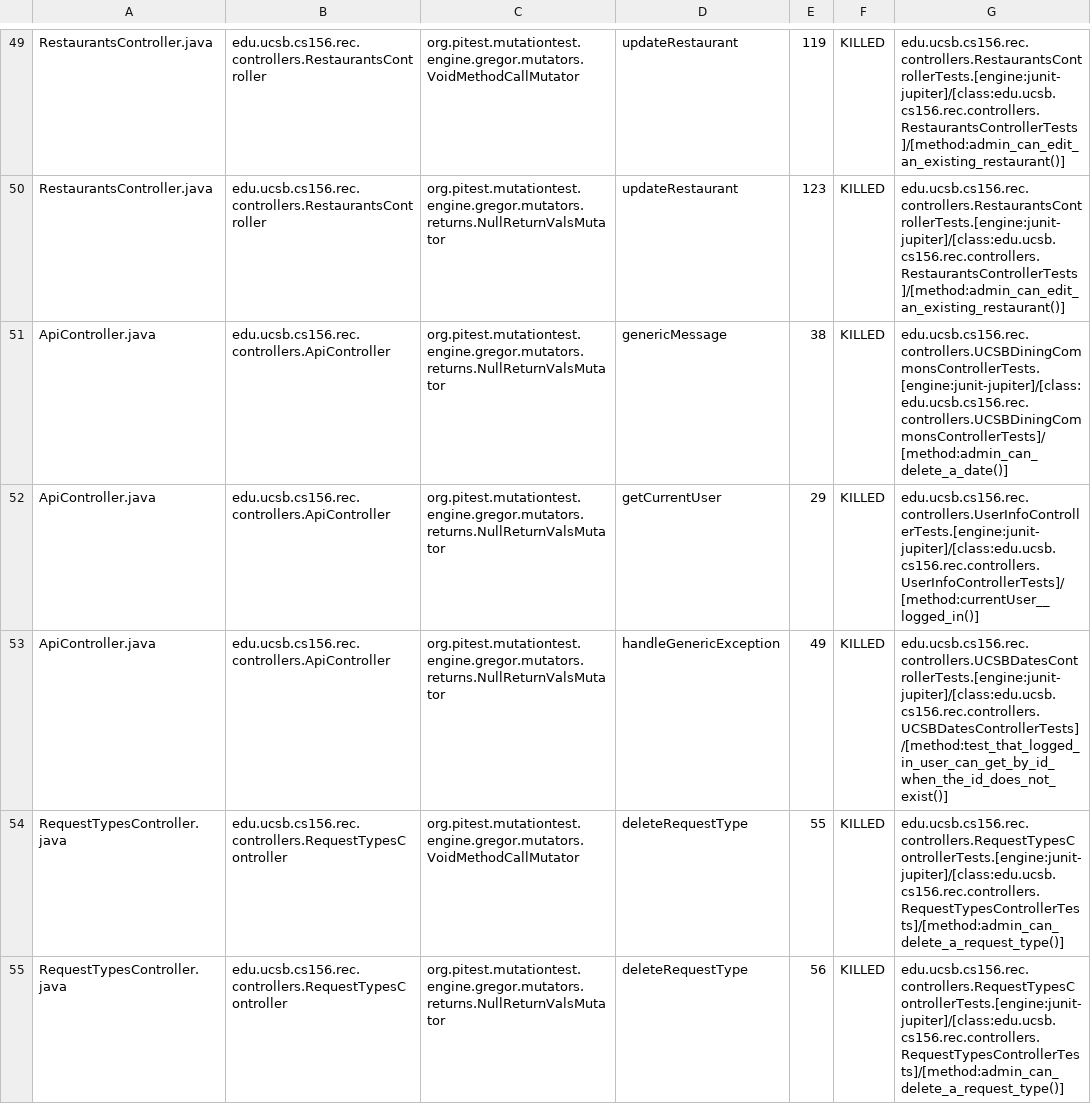
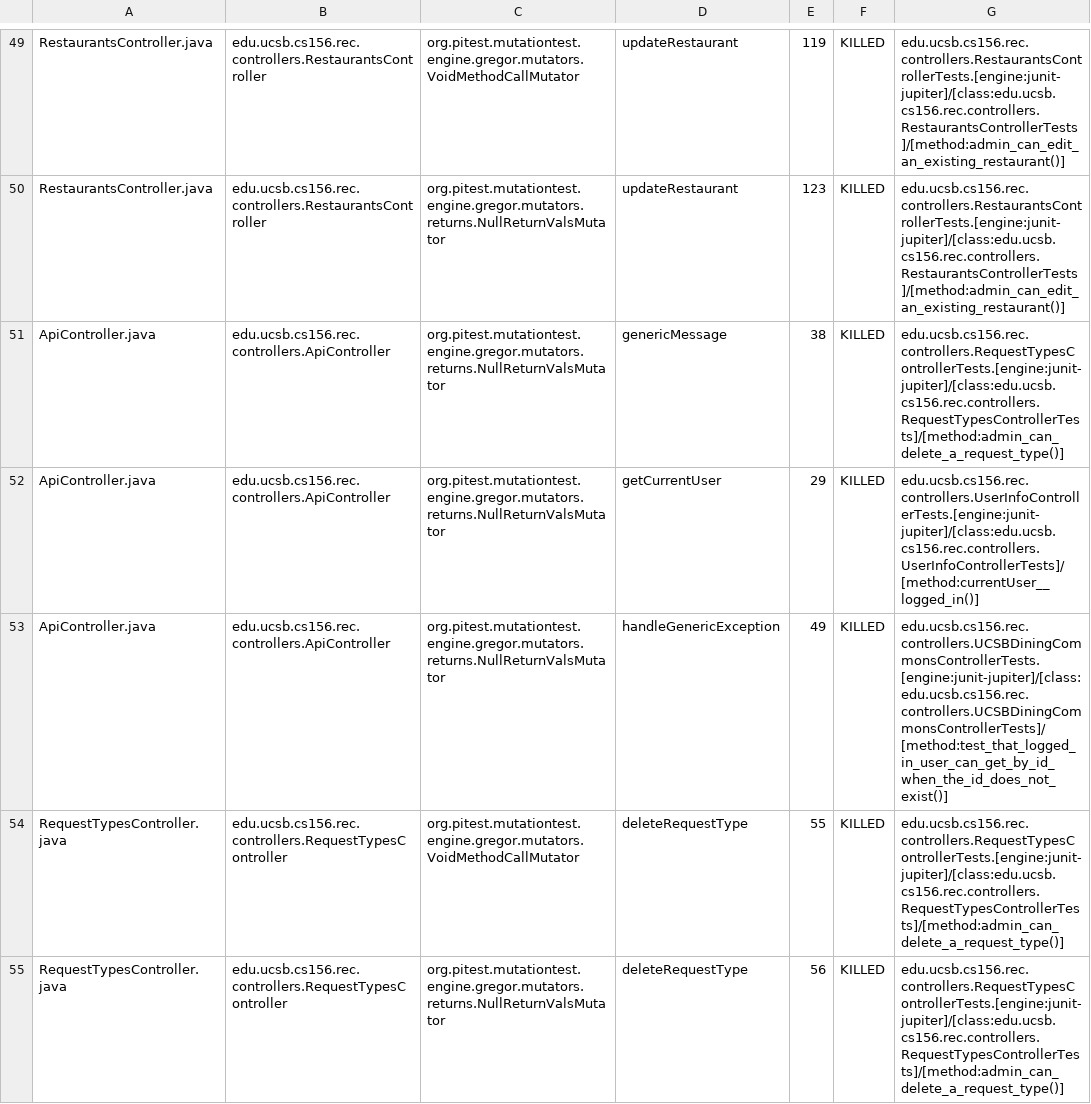
Before and after one commit to ucsb-cs156-f24/proj-rec-f24-05, a CSV file: prs/67/pitest/mutations.csv, drawn as a sheet; only a part is shown, gaps mark what is left out.

Commit message:
Deploying to gh-pages from @ ucsb-cs156-f24/proj-rec-f24-05@adee2c896fcdfaf8f2b98d0175136c64951a783b 🚀

```diff
--- a/prs/67/pitest/mutations.csv
+++ b/prs/67/pitest/mutations.csv
@@ -50,5 +50,5 @@ RestaurantsController.java,edu.ucsb.cs156.rec.controllers.RestaurantsController,
 RestaurantsController.java,edu.ucsb.cs156.rec.controllers.RestaurantsController,org.pitest.mutationtest.engine.gregor.mutators.returns.NullReturnValsMutator,updateRestaurant,123,KILLED,edu.ucsb.cs156.rec.controllers.RestaurantsControllerTests.[engine:junit-jupiter]/[class:edu.ucsb.cs156.rec.controllers.RestaurantsControllerTests]/[method:admin_can_edit_an_existing_restaurant()]
-ApiController.java,edu.ucsb.cs156.rec.controllers.ApiController,org.pitest.mutationtest.engine.gregor.mutators.returns.NullReturnValsMutator,genericMessage,38,KILLED,edu.ucsb.cs156.rec.controllers.UCSBDiningCommonsControllerTests.[engine:junit-jupiter]/[class:edu.ucsb.cs156.rec.controllers.UCSBDiningCommonsControllerTests]/[method:admin_can_delete_a_date()]
+ApiController.java,edu.ucsb.cs156.rec.controllers.ApiController,org.pitest.mutationtest.engine.gregor.mutators.returns.NullReturnValsMutator,genericMessage,38,KILLED,edu.ucsb.cs156.rec.controllers.RequestTypesControllerTests.[engine:junit-jupiter]/[class:edu.ucsb.cs156.rec.controllers.RequestTypesControllerTests]/[method:admin_can_delete_a_request_type()]
 ApiController.java,edu.ucsb.cs156.rec.controllers.ApiController,org.pitest.mutationtest.engine.gregor.mutators.returns.NullReturnValsMutator,getCurrentUser,29,KILLED,edu.ucsb.cs156.rec.controllers.UserInfoControllerTests.[engine:junit-jupiter]/[class:edu.ucsb.cs156.rec.controllers.UserInfoControllerTests]/[method:currentUser__logged_in()]
-ApiController.java,edu.ucsb.cs156.rec.controllers.ApiController,org.pitest.mutationtest.engine.gregor.mutators.returns.NullReturnValsMutator,handleGenericException,49,KILLED,edu.ucsb.cs156.rec.controllers.UCSBDatesControllerTests.[engine:junit-jupiter]/[class:edu.ucsb.cs156.rec.controllers.UCSBDatesControllerTests]/[method:test_that_logged_in_user_can_get_by_id_when_the_id_does_not_exist()]
+ApiController.java,edu.ucsb.cs156.rec.controllers.ApiController,org.pitest.mutationtest.engine.gregor.mutators.returns.NullReturnValsMutator,handleGenericException,49,KILLED,edu.ucsb.cs156.rec.controllers.UCSBDiningCommonsControllerTests.[engine:junit-jupiter]/[class:edu.ucsb.cs156.rec.controllers.UCSBDiningCommonsControllerTests]/[method:test_that_logged_in_user_can_get_by_id_when_the_id_does_not_exist()]
 RequestTypesController.java,edu.ucsb.cs156.rec.controllers.RequestTypesController,org.pitest.mutationtest.engine.gregor.mutators.VoidMethodCallMutator,deleteRequestType,55,KILLED,edu.ucsb.cs156.rec.controllers.RequestTypesControllerTests.[engine:junit-jupiter]/[class:edu.ucsb.cs156.rec.controllers.RequestTypesControllerTests]/[method:admin_can_delete_a_request_type()]
```
Also changed, not shown: 12 other files.
